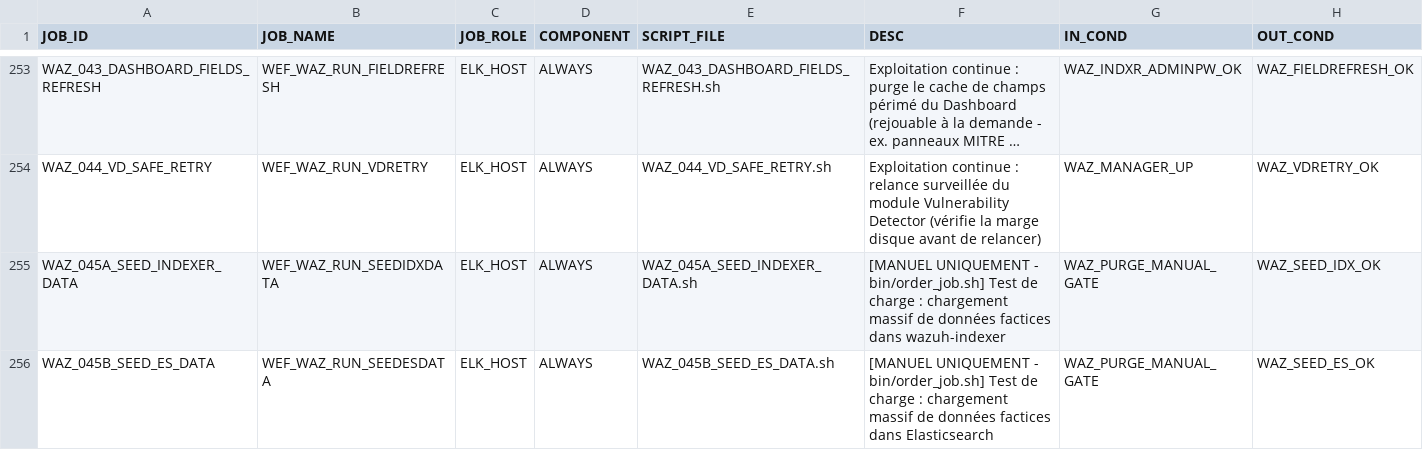
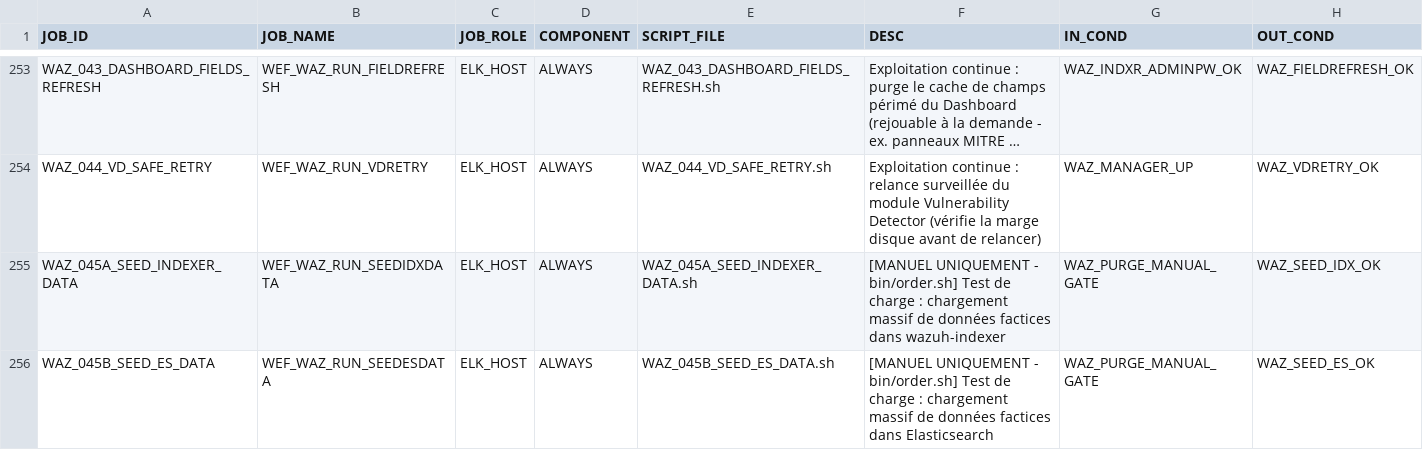
Before and after one commit to ykeupssi123-ship-it/WEF, a CSV file: jobs_table.csv, drawn as a sheet; only a part is shown, gaps mark what is left out; long unchanged cells end in …; the diff covers the shown part only; the diff names each change by its address in the sheet, - before the commit and + after, or states it on an @@ line.

```diff
--- a/jobs_table.csv
+++ b/jobs_table.csv
-F255 (DESC): …UNIQUEMENT - bin/order_job.sh] Test de…
+F255 (DESC): …UNIQUEMENT - bin/order.sh] Test de…
-F256 (DESC): …UNIQUEMENT - bin/order_job.sh] Test de…
+F256 (DESC): …UNIQUEMENT - bin/order.sh] Test de…
```
Also changed, not shown: 4 edited cells elsewhere in this file, 6 other files.
